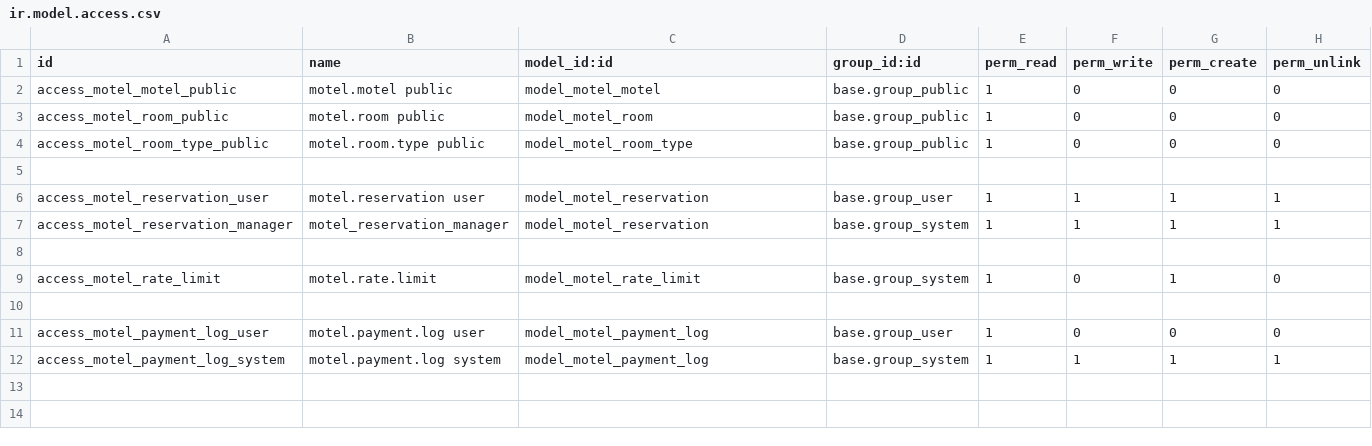
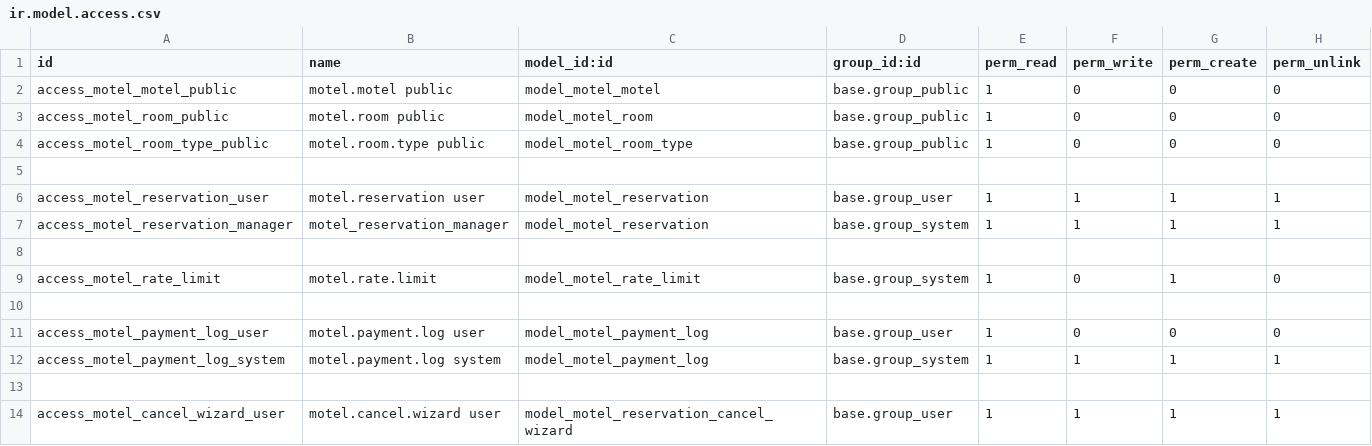
Before and after one commit to equiposilla/motel, a CSV file: security/ir.model.access.csv, drawn as a sheet.

```diff
--- a/security/ir.model.access.csv
+++ b/security/ir.model.access.csv
@@ -12 +12,3 @@ access_motel_payment_log_user,motel.payment.log user,model_motel_payment_log,bas
 access_motel_payment_log_system,motel.payment.log system,model_motel_payment_log,base.group_system,1,1,1,1
+
+access_motel_cancel_wizard_user,motel.cancel.wizard user,model_motel_reservation_cancel_wizard,base.group_user,1,1,1,1
```
Also changed, not shown: 2 other files.
